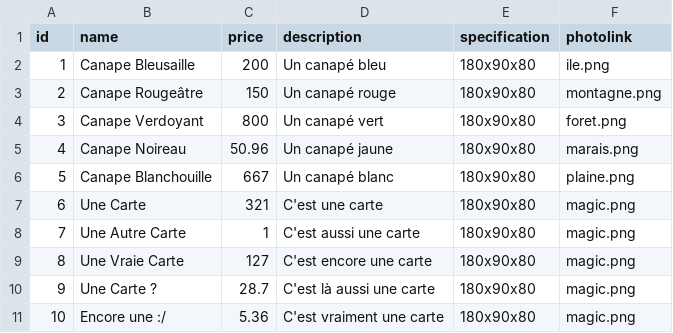
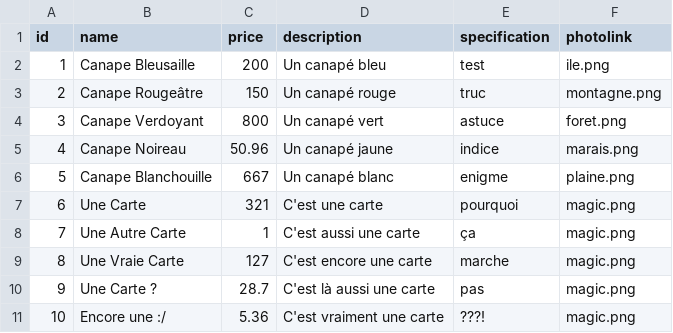
Before and after one commit to IQbrod/IKEBay, a CSV file: src/main/resources/config/liquibase/ikebay_sql/product.csv, drawn as a sheet.

Commit message:
fixed a bug on product dto object, changed databse a little bit to test

```diff
--- a/src/main/resources/config/liquibase/ikebay_sql/product.csv
+++ b/src/main/resources/config/liquibase/ikebay_sql/product.csv
@@ -1,11 +1,11 @@
 id;name;price;description;specification;photolink
-1;Canape Bleusaille;200;Un canapé bleu;180x90x80;ile.png
-2;Canape Rougeâtre;150;Un canapé rouge;180x90x80;montagne.png
-3;Canape Verdoyant;800;Un canapé vert;180x90x80;foret.png
-4;Canape Noireau;50.96;Un canapé jaune;180x90x80;marais.png
-5;Canape Blanchouille;667;Un canapé blanc;180x90x80;plaine.png
-6;Une Carte;321;C'est une carte;180x90x80;magic.png
-7;Une Autre Carte;1;C'est aussi une carte;180x90x80;magic.png
-8;Une Vraie Carte;127;C'est encore une carte;180x90x80;magic.png
-9;Une Carte ?;28.7;C'est là aussi une carte;180x90x80;magic.png
-10;Encore une :/;5.36;C'est vraiment une carte;180x90x80;magic.png
+1;Canape Bleusaille;200;Un canapé bleu;test;ile.png
+2;Canape Rougeâtre;150;Un canapé rouge;truc;montagne.png
+3;Canape Verdoyant;800;Un canapé vert;astuce;foret.png
+4;Canape Noireau;50.96;Un canapé jaune;indice;marais.png
+5;Canape Blanchouille;667;Un canapé blanc;enigme;plaine.png
+6;Une Carte;321;C'est une carte;pourquoi;magic.png
+7;Une Autre Carte;1;C'est aussi une carte;ça;magic.png
+8;Une Vraie Carte;127;C'est encore une carte;marche;magic.png
+9;Une Carte ?;28.7;C'est là aussi une carte;pas;magic.png
+10;Encore une :/;5.36;C'est vraiment une carte;???!;magic.png
```
Also changed, not shown: 3 other files.
